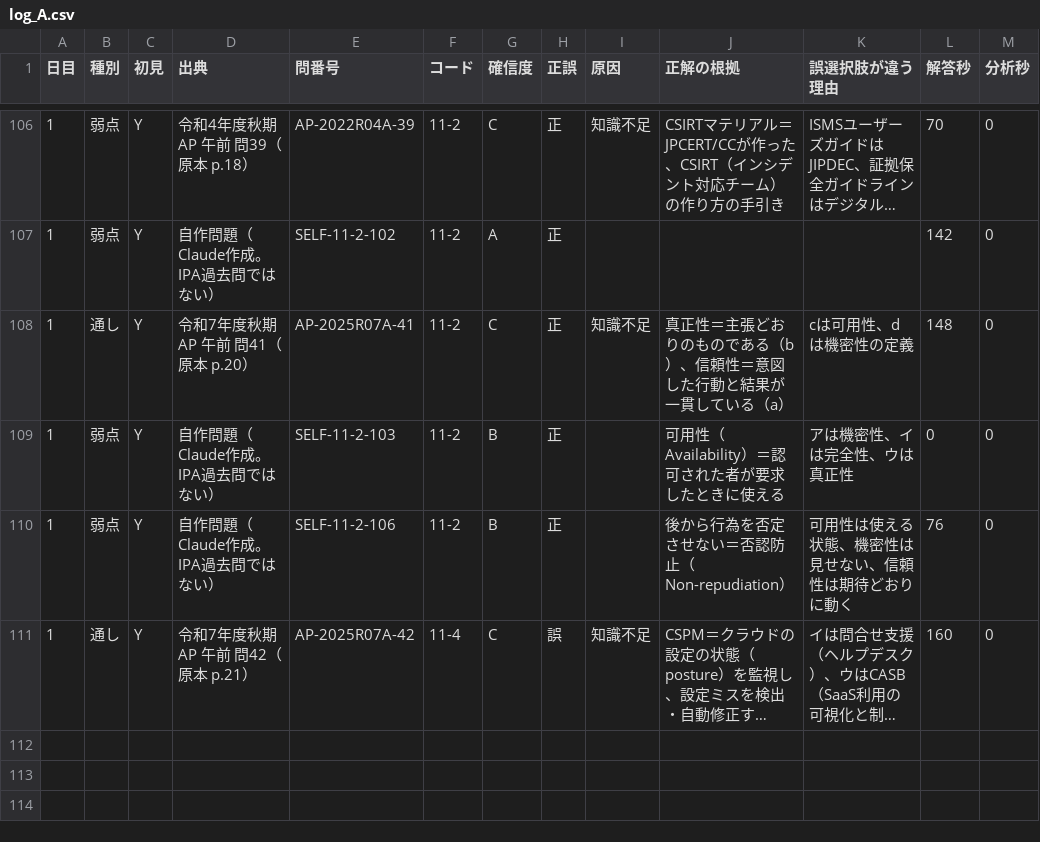
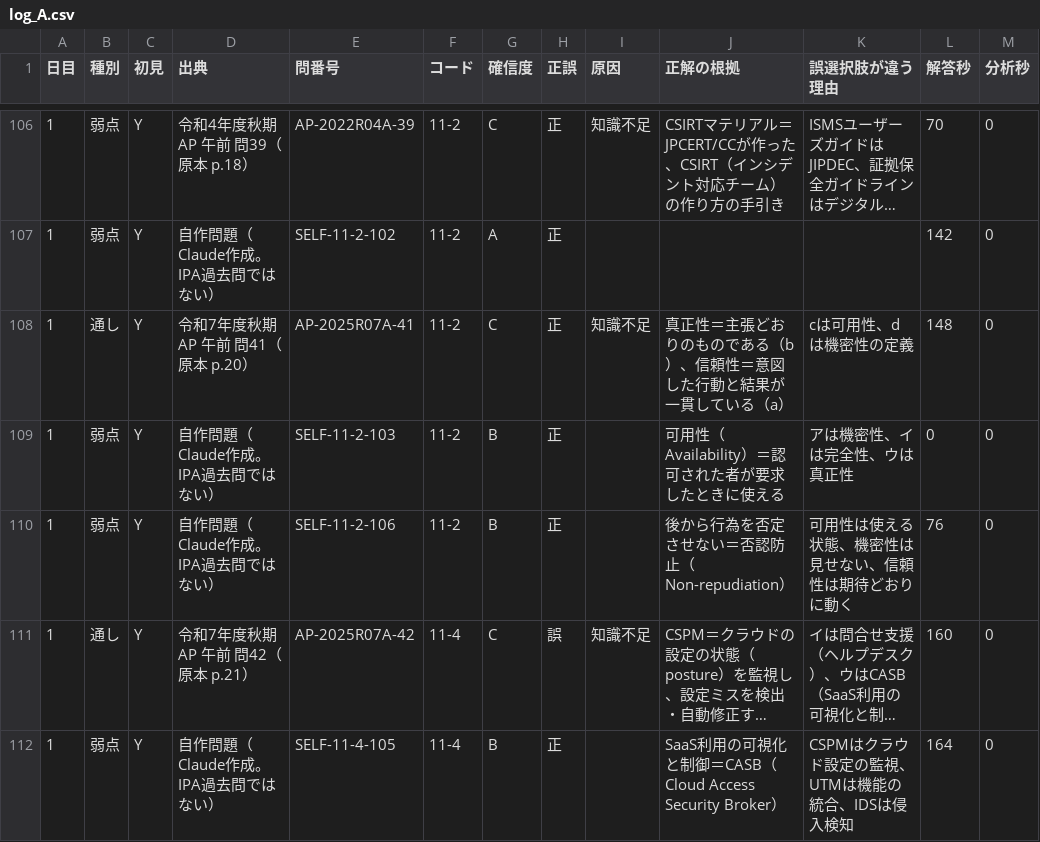
Before and after one commit to yyy19901103-source/4love2forever, a CSV file: data/log_A.csv, drawn as a sheet; only a part is shown, gaps mark what is left out; long unchanged cells end in …; the diff names each change by its address in the sheet, - before the commit and + after, or states it on an @@ line.

```diff
--- a/data/log_A.csv
+++ b/data/log_A.csv
+row 112: 1 | 弱点 | Y | 自作問題（Claude作成。IPA過去問ではない） | SELF-11-4-105 | 11-4 | B | 正 |  | SaaS利用の可視化と制御＝CASB（Cloud Access Security Broker） | CSPMはクラウド設定の監視、UTMは機能の統合、IDSは侵入検知 | 164 | 0
```
